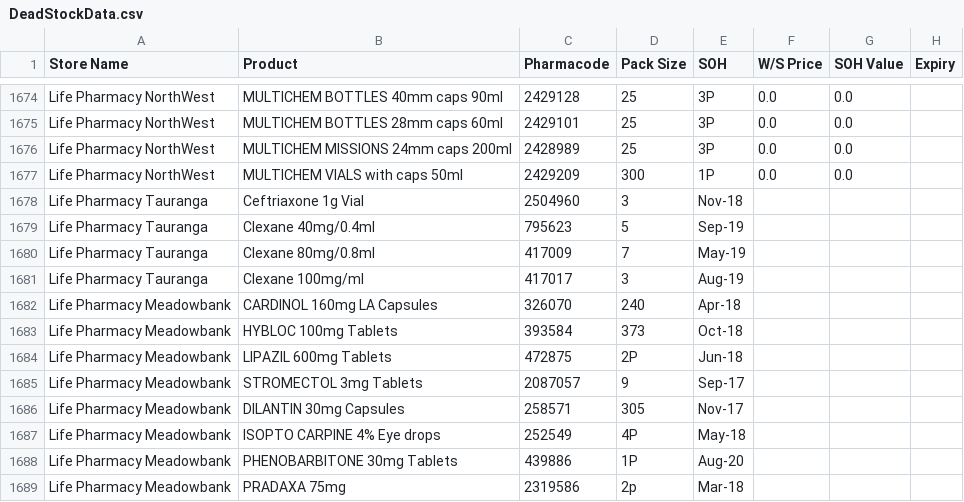
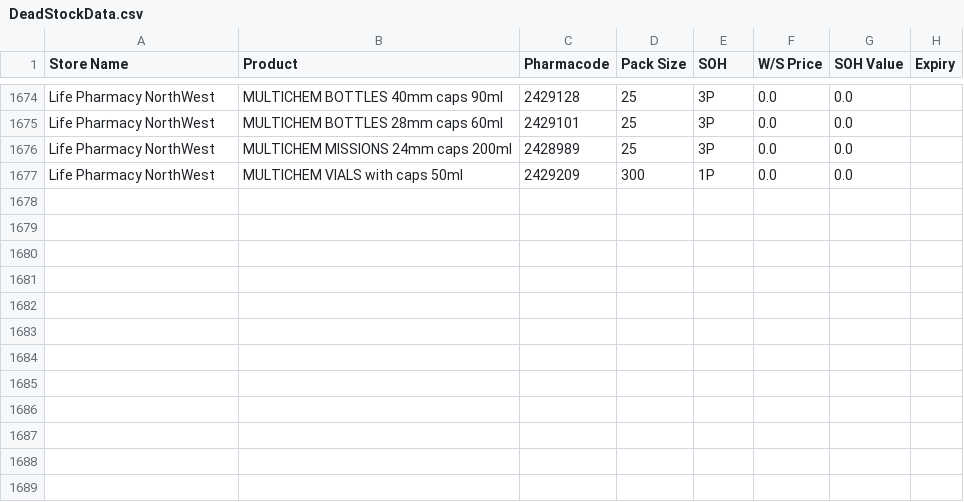
Before and after one commit to walanma/deadpool, a CSV file: data/DeadStockData.csv, drawn as a sheet; only a part is shown, gaps mark what is left out.

```diff
--- a/data/DeadStockData.csv
+++ b/data/DeadStockData.csv
@@ -1677,13 +1677 @@ Life Pharmacy NorthWest,MULTICHEM MISSIONS 24mm caps 200ml,2428989,25,3P,0.0,0.0
 Life Pharmacy NorthWest,MULTICHEM VIALS with caps 50ml,2429209,300,1P,0.0,0.0,
-Life Pharmacy Tauranga,Ceftriaxone 1g Vial,2504960,3,Nov-18,,,
-Life Pharmacy Tauranga,Clexane 40mg/0.4ml,795623,5,Sep-19,,,
-Life Pharmacy Tauranga,Clexane 80mg/0.8ml,417009,7,May-19,,,
-Life Pharmacy Tauranga,Clexane 100mg/ml,417017,3,Aug-19,,,
-Life Pharmacy Meadowbank,CARDINOL 160mg LA Capsules,326070,240,Apr-18,,,
-Life Pharmacy Meadowbank,HYBLOC 100mg Tablets,393584,373,Oct-18,,,
-Life Pharmacy Meadowbank,LIPAZIL 600mg Tablets,472875,2P,Jun-18,,,
-Life Pharmacy Meadowbank,STROMECTOL 3mg Tablets,2087057,9,Sep-17,,,
-Life Pharmacy Meadowbank,DILANTIN 30mg Capsules,258571,305,Nov-17,,,
-Life Pharmacy Meadowbank,ISOPTO CARPINE 4% Eye drops,252549,4P,May-18,,,
-Life Pharmacy Meadowbank,PHENOBARBITONE 30mg Tablets,439886,1P,Aug-20,,,
-Life Pharmacy Meadowbank,PRADAXA 75mg,2319586,2p,Mar-18,,,
```
Also changed, not shown: data/Input.csv.
